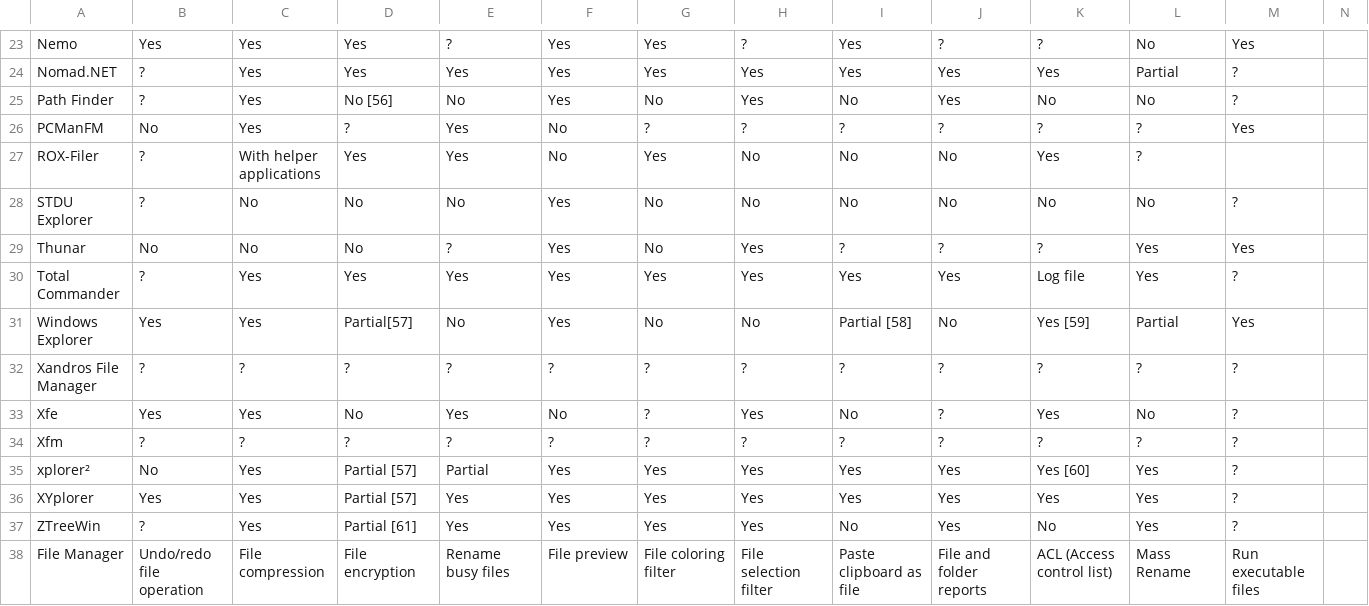
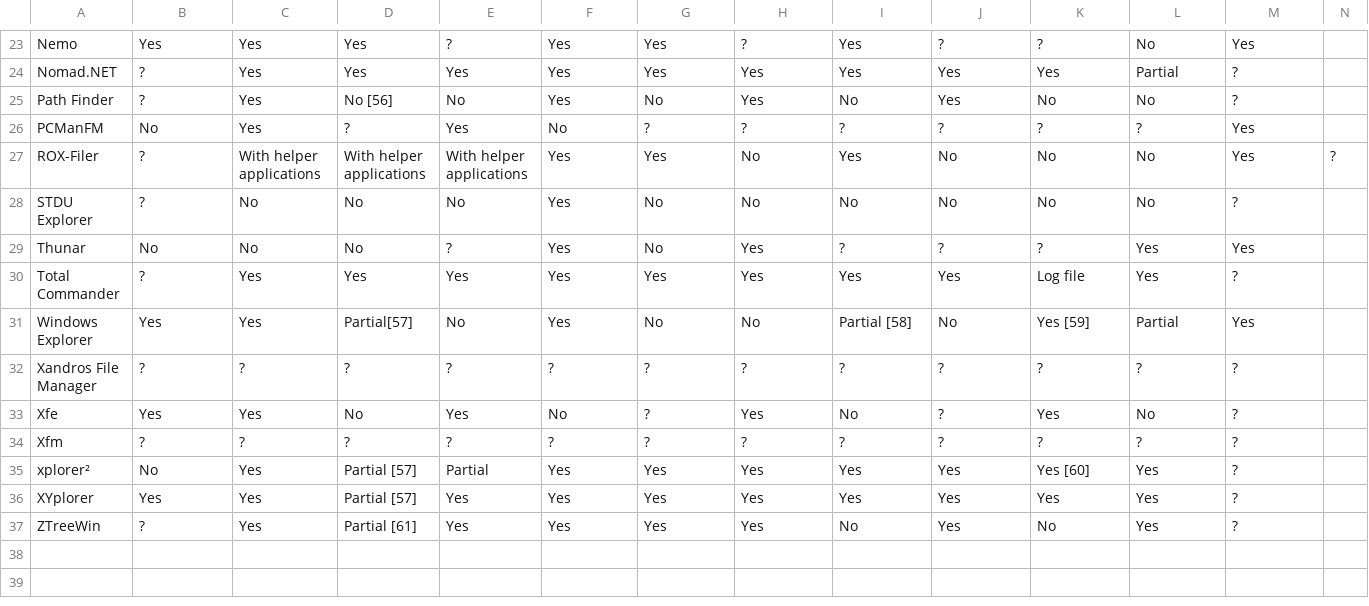
Before and after one commit to FaSalv/wikipediamatrix-bench, a CSV file: wikimatrix/output/html/Comparison_of_file_managers-5.csv, drawn as a sheet; only a part is shown, gaps mark what is left out.

```diff
--- a/wikimatrix/output/html/Comparison_of_file_managers-5.csv
+++ b/wikimatrix/output/html/Comparison_of_file_managers-5.csv
@@ -26,3 +26,3 @@ Path Finder,?,Yes,No [56],No,Yes,No,Yes,No,Yes,No,No,?
 PCManFM,No,Yes,?,Yes,No,?,?,?,?,?,?,Yes
-ROX-Filer,?,With helper applications,Yes,Yes,No,Yes,No,No,No,Yes,?
+ROX-Filer,?,With helper applications,With helper applications,With helper applications,Yes,Yes,No,Yes,No,No,No,Yes,?
 STDU Explorer,?,No,No,No,Yes,No,No,No,No,No,No,?
@@ -37,2 +37 @@ XYplorer,Yes,Yes,Partial [57],Yes,Yes,Yes,Yes,Yes,Yes,Yes,Yes,?
 ZTreeWin,?,Yes,Partial [61],Yes,Yes,Yes,Yes,No,Yes,No,Yes,?
-File Manager,Undo/redo file operation,File compression,File encryption,Rename busy files,File preview,File coloring filter,File selection filter,Paste clipboard as file,File and folder reports,ACL (Access control list),Mass Rename,Run executable files
```
Also changed, not shown: wikimatrix/output/html/Comparison_of_file_managers-2.csv, wikimatrix/output/html/Comparison_of_file_managers-3.csv, 11 other files.
